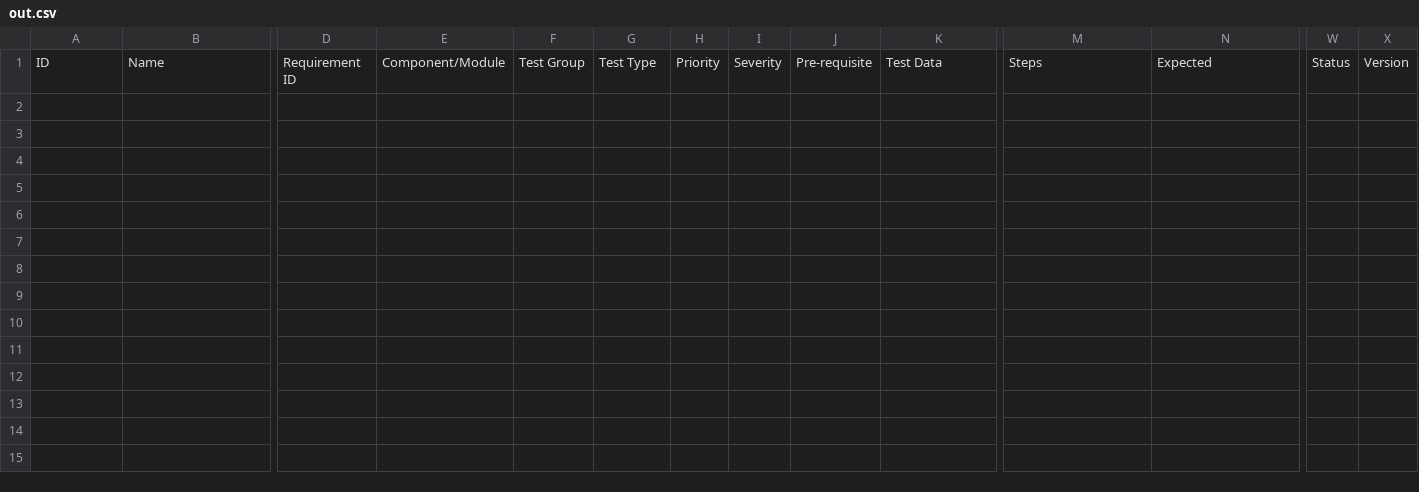
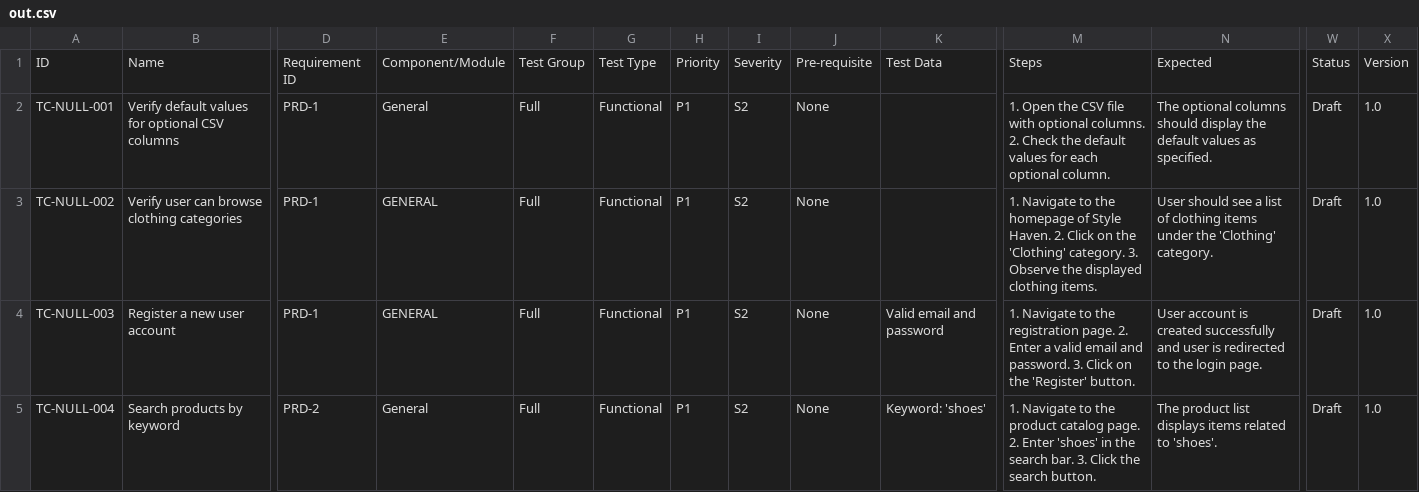
Before and after one commit to kneetu/intelligent-test-framework, a CSV file: generated_testcases/out.csv, drawn as a sheet; only a part is shown, gaps mark what is left out; rows hold the shown columns only; the diff covers the shown part only; the diff names each change by its address in the sheet, - before the commit and + after, or states it on an @@ line.

```diff
--- a/generated_testcases/out.csv
+++ b/generated_testcases/out.csv
+row 2: TC-NULL-001 | Verify default values for optional CSV columns | PRD-1 | General | Full | Functional | P1 | S2 | None |  | 1. Open the CSV file with optional columns. 2. Check the default values for each optional column. | The optional columns should display the default values as specified. | Draft | 1.0
+row 3: TC-NULL-002 | Verify user can browse clothing categories | PRD-1 | GENERAL | Full | Functional | P1 | S2 | None |  | 1. Navigate to the homepage of Style Haven. 2. Click on the 'Clothing' category. 3. Observe the displayed clothing items. | User should see a list of clothing items under the 'Clothing' category. | Draft | 1.0
+row 4: TC-NULL-003 | Register a new user account | PRD-1 | GENERAL | Full | Functional | P1 | S2 | None | Valid email and password | 1. Navigate to the registration page. 2. Enter a valid email and password. 3. Click on the 'Register' button. | User account is created successfully and user is redirected to the login page. | Draft | 1.0
+row 5: TC-NULL-004 | Search products by keyword | PRD-2 | General | Full | Functional | P1 | S2 | None | Keyword: 'shoes' | 1. Navigate to the product catalog page. 2. Enter 'shoes' in the search bar. 3. Click the search button. | The product list displays items related to 'shoes'. | Draft | 1.0
```
Also changed, not shown: 4 added rows elsewhere in this file, 1 other file.
